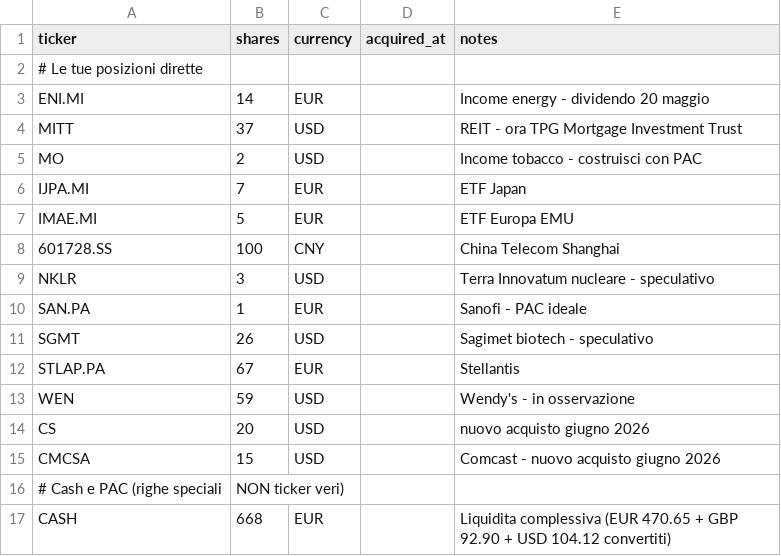
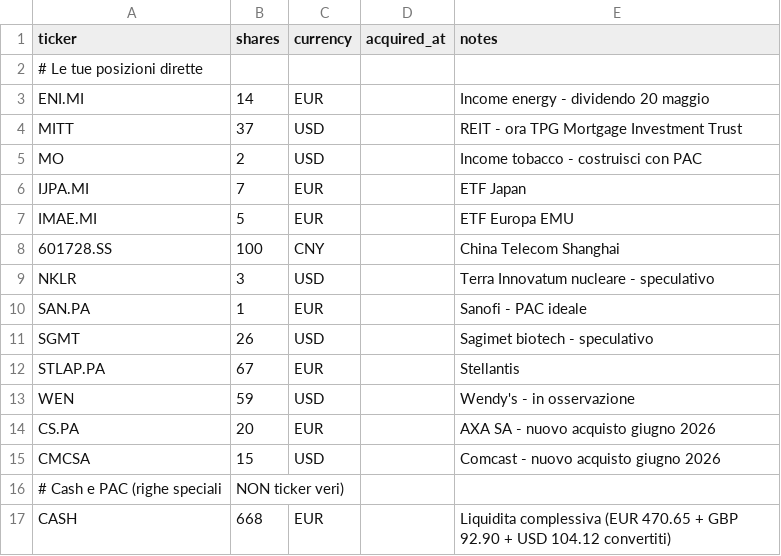
Before and after one commit to BigFatNeko/Main-Proxima, a CSV file: rassegna-stampa/portafogli_examples/vale.csv, drawn as a sheet; removed rows and columns are numbered as before the commit, all else as after; the diff names each change by its address in the sheet, - before the commit and + after, or states it on an @@ line.

```diff
--- a/rassegna-stampa/portafogli_examples/vale.csv
+++ b/rassegna-stampa/portafogli_examples/vale.csv
-row 14: CS | 20 | USD |  | nuovo acquisto giugno 2026
+row 14: CS.PA | 20 | EUR |  | AXA SA - nuovo acquisto giugno 2026
```
